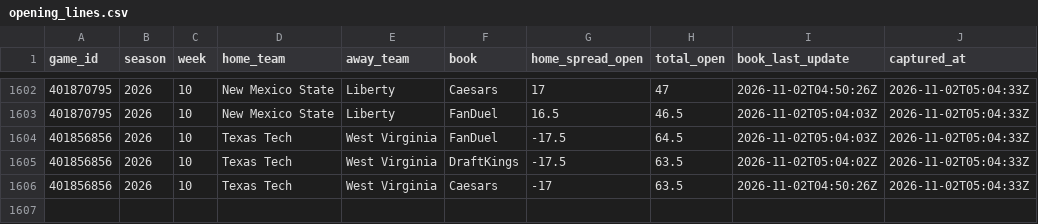
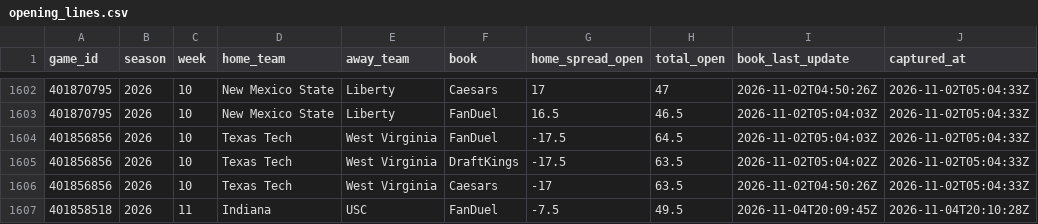
Before and after one commit to lucas-diehl/bet-hub-models, a CSV file: cfb-modeling/data_cache/opening_lines.csv, drawn as a sheet; only a part is shown, gaps mark what is left out.

```diff
--- a/cfb-modeling/data_cache/opening_lines.csv
+++ b/cfb-modeling/data_cache/opening_lines.csv
@@ -1606 +1606,2 @@
 "401856856",2026,10,"Texas Tech","West Virginia","Caesars",-17,63.5,"2026-11-02T04:50:26Z","2026-11-02T05:04:33Z"
+"401858518",2026,11,"Indiana","USC","FanDuel",-7.5,49.5,"2026-11-04T20:09:45Z","2026-11-04T20:10:28Z"
```
Also changed, not shown: 7 other files.
